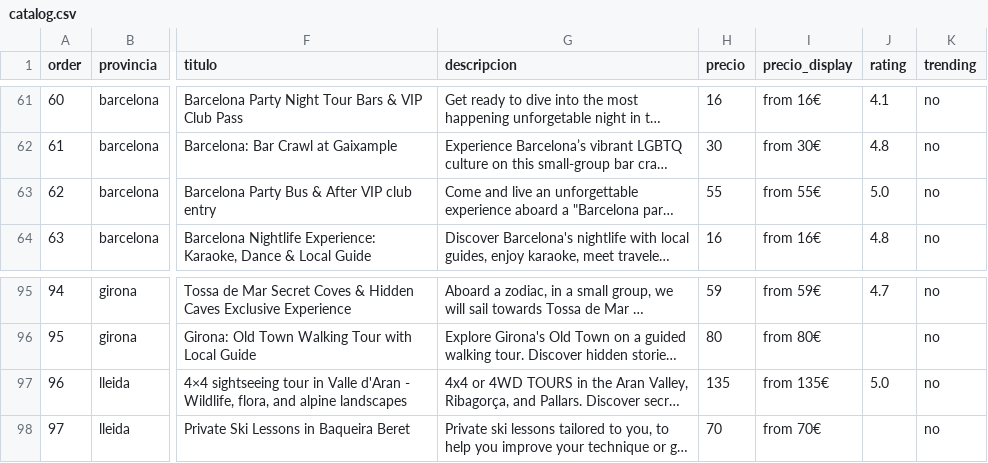
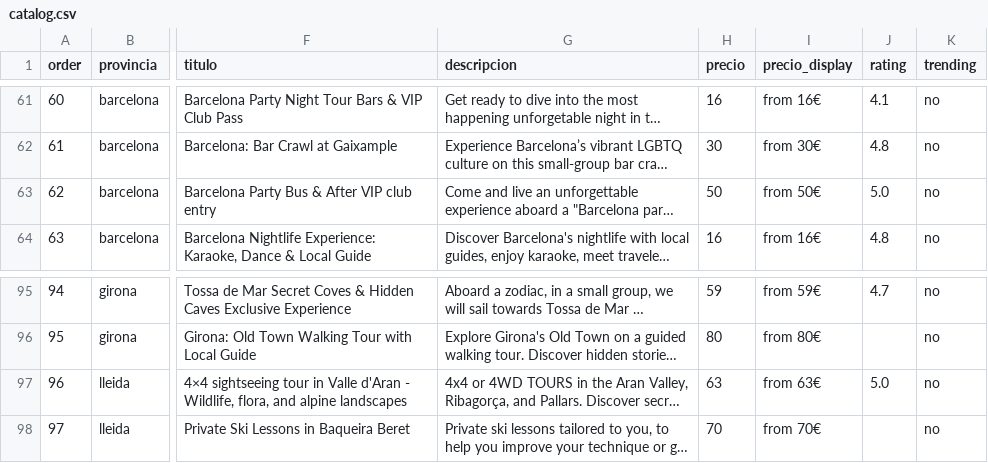
Before and after one commit to immarcdela7-hub/mi-estanco-app, a CSV file: web/catalog.csv, drawn as a sheet; only a part is shown, gaps mark what is left out; long unchanged cells end in …; the diff covers the shown part only; the diff names each change by its address in the sheet, - before the commit and + after, or states it on an @@ line.

```diff
--- a/web/catalog.csv
+++ b/web/catalog.csv
-H63 (precio): 55
+H63 (precio): 50
-I63 (precio_display): from 55€
+I63 (precio_display): from 50€
-H97 (precio): 135
+H97 (precio): 63
-I97 (precio_display): from 135€
+I97 (precio_display): from 63€
```
Also changed, not shown: 10 edited cells elsewhere in this file, 7 other files.
